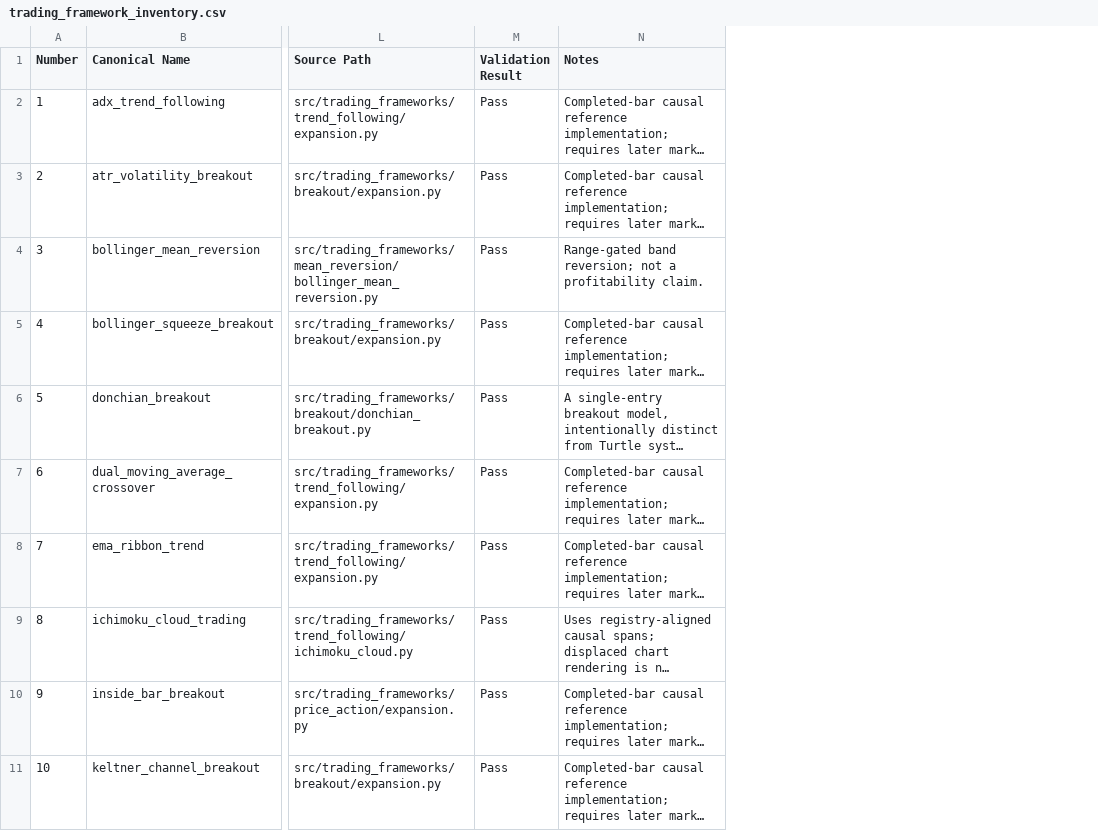
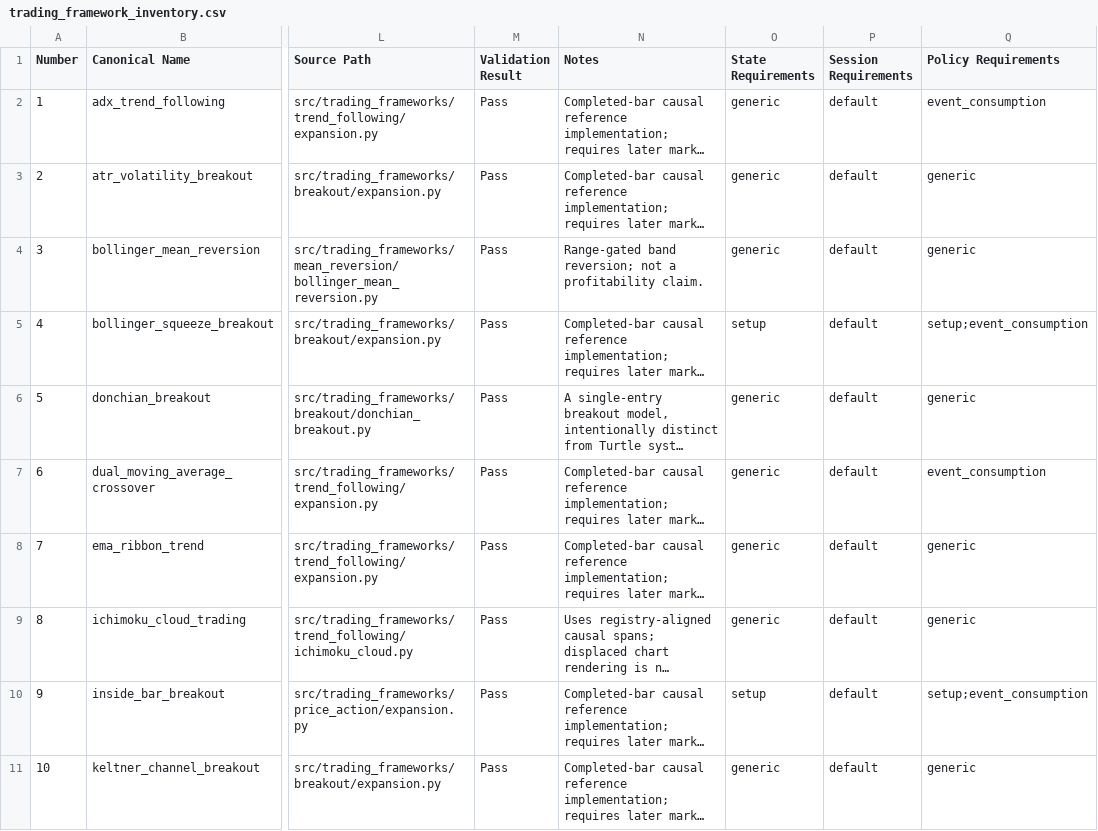
Before and after one commit to buddhikagunavardana-prog/B_Trader, a CSV file: reports/trading_framework_inventory.csv, drawn as a sheet; only a part is shown, gaps mark what is left out; long unchanged cells end in …; the diff names each change by its address in the sheet, - before the commit and + after, or states it on an @@ line.

Commit message:
Phase 24.5 - Complete framework state policies

```diff
--- a/reports/trading_framework_inventory.csv
+++ b/reports/trading_framework_inventory.csv
+column O (State Requirements), rows 2-11: generic | generic | generic | setup | generic | generic | generic | generic | setup | generic
+column P (Session Requirements), rows 2-11: all default
+column Q (Policy Requirements), rows 2-11: event_consumption | generic | generic | setup;event_consumption | generic | event_consumption | generic | generic | setup;event_consumption | generic
```
Also changed, not shown: 51 other files.
